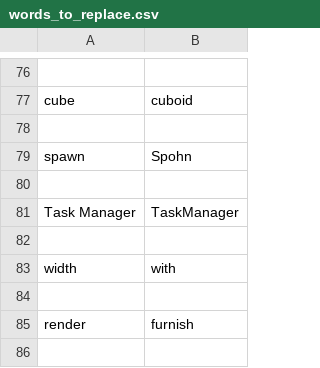
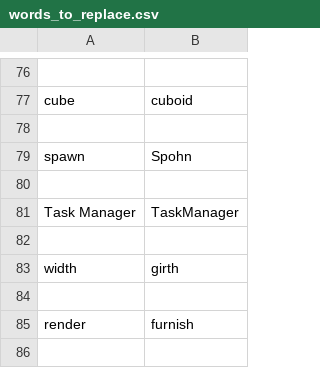
Before and after one commit to Twiebs/knausj_talon, a CSV file: settings/words_to_replace.csv, drawn as a sheet; only a part is shown, gaps mark what is left out.

Commit message:
changed the word replacement for width

```diff
--- a/settings/words_to_replace.csv
+++ b/settings/words_to_replace.csv
@@ -82,3 +82,3 @@ Task Manager, TaskManager
 
-width, with
+width, girth
 
```
